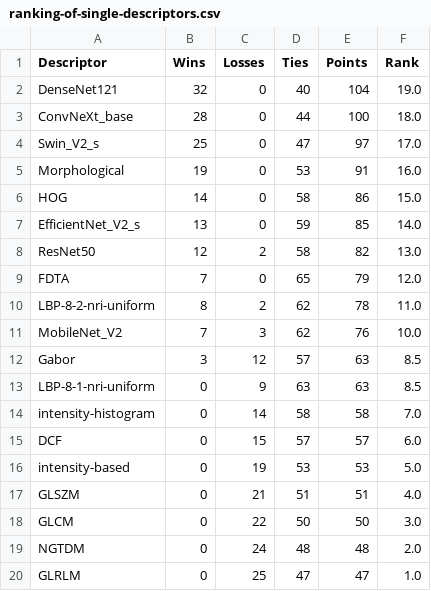
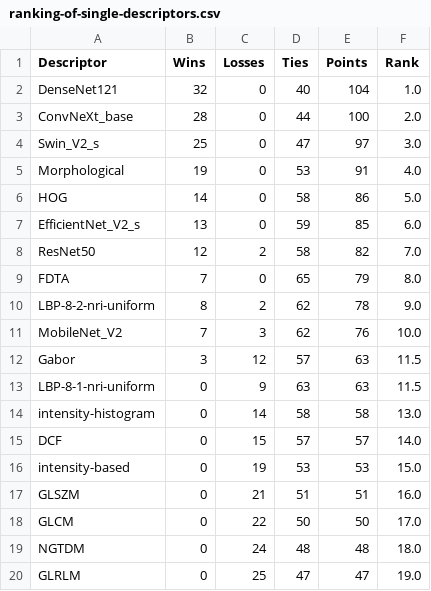
Before and after one commit to bianconif/bus_ensemble_classification, a CSV file: output/ranking-of-single-descriptors.csv, drawn as a sheet.

Commit message:
Added routine for generating LaTeX ranking table

```diff
--- a/output/ranking-of-single-descriptors.csv
+++ b/output/ranking-of-single-descriptors.csv
@@ -1,20 +1,20 @@
 Descriptor,Wins,Losses,Ties,Points,Rank
-DenseNet121,32,0,40,104,19.0
-ConvNeXt_base,28,0,44,100,18.0
-Swin_V2_s,25,0,47,97,17.0
-Morphological,19,0,53,91,16.0
-HOG,14,0,58,86,15.0
-EfficientNet_V2_s,13,0,59,85,14.0
-ResNet50,12,2,58,82,13.0
-FDTA,7,0,65,79,12.0
-LBP-8-2-nri-uniform,8,2,62,78,11.0
+DenseNet121,32,0,40,104,1.0
+ConvNeXt_base,28,0,44,100,2.0
+Swin_V2_s,25,0,47,97,3.0
+Morphological,19,0,53,91,4.0
+HOG,14,0,58,86,5.0
+EfficientNet_V2_s,13,0,59,85,6.0
+ResNet50,12,2,58,82,7.0
+FDTA,7,0,65,79,8.0
+LBP-8-2-nri-uniform,8,2,62,78,9.0
 MobileNet_V2,7,3,62,76,10.0
-Gabor,3,12,57,63,8.5
-LBP-8-1-nri-uniform,0,9,63,63,8.5
-intensity-histogram,0,14,58,58,7.0
-DCF,0,15,57,57,6.0
-intensity-based,0,19,53,53,5.0
-GLSZM,0,21,51,51,4.0
-GLCM,0,22,50,50,3.0
-NGTDM,0,24,48,48,2.0
-GLRLM,0,25,47,47,1.0
+Gabor,3,12,57,63,11.5
+LBP-8-1-nri-uniform,0,9,63,63,11.5
+intensity-histogram,0,14,58,58,13.0
+DCF,0,15,57,57,14.0
+intensity-based,0,19,53,53,15.0
+GLSZM,0,21,51,51,16.0
+GLCM,0,22,50,50,17.0
+NGTDM,0,24,48,48,18.0
+GLRLM,0,25,47,47,19.0
```
Also changed, not shown: 4 other files.
